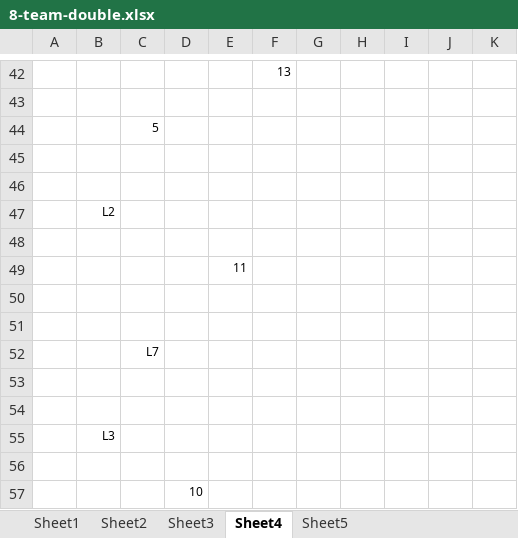
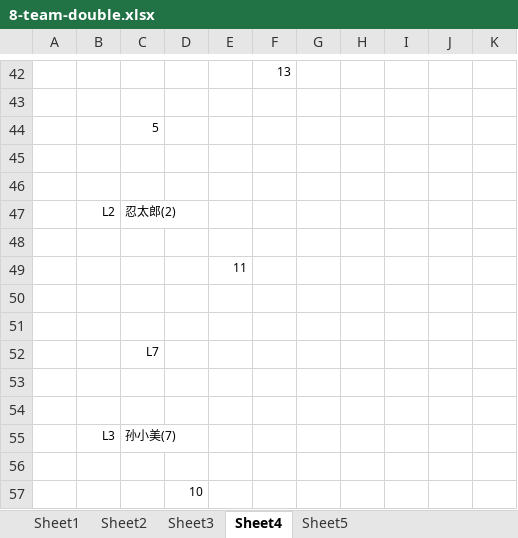
Before and after one commit to Owen5u/2018_world_cup_draw, an Excel workbook: 8-team-double.xlsx, sheet Sheet4, drawn as a sheet; only a part is shown, gaps mark what is left out; values as stored, in another font and other column widths than the file's, no borders; the diff covers the shown part only; the diff names each change by its address in the sheet, - before the commit and + after, or states it on an @@ line.

```diff
--- a/8-team-double.xlsx (sheet Sheet4)
+++ b/8-team-double.xlsx (sheet Sheet4)
-C47: (empty)
+C47: 忍太郎(2)
-C55: (empty)
+C55: 孙小美(7)
```
Also changed, not shown: 10 edited cells and cell formats elsewhere in this sheet.
